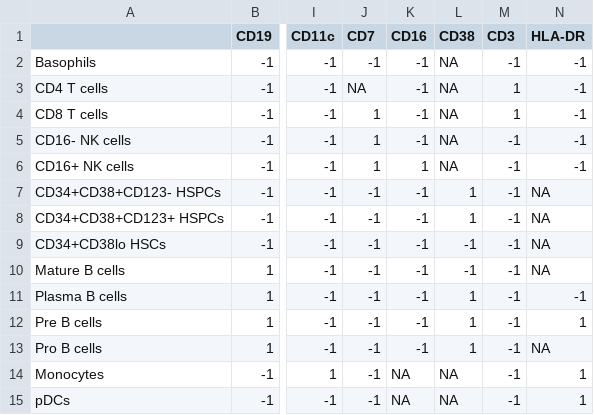
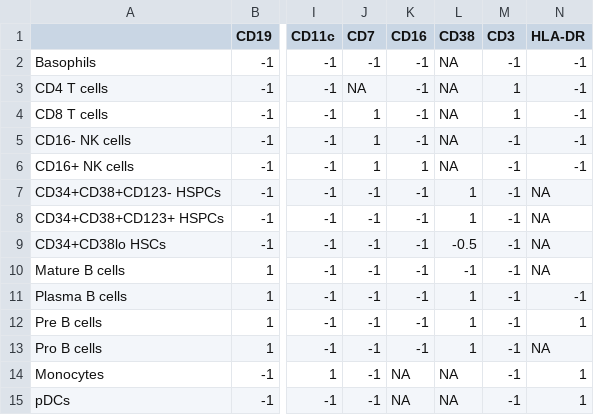
Before and after one commit to MICS-Lab/scyan, a CSV file: data/aml/table.csv, drawn as a sheet; only a part is shown, gaps mark what is left out; the diff names each change by its address in the sheet, - before the commit and + after, or states it on an @@ line.

```diff
--- a/data/aml/table.csv
+++ b/data/aml/table.csv
-L9 (CD38): -1
+L9 (CD38): -0.5
```
Also changed, not shown: 3 other files.
